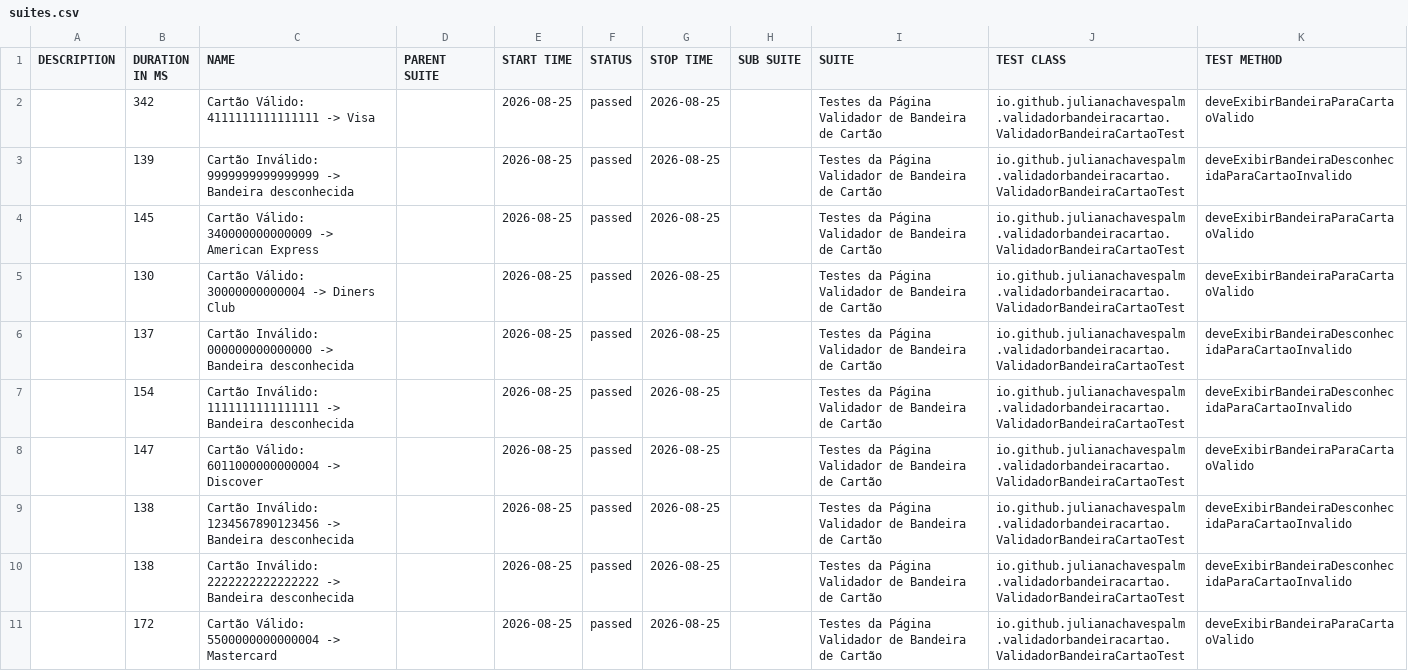
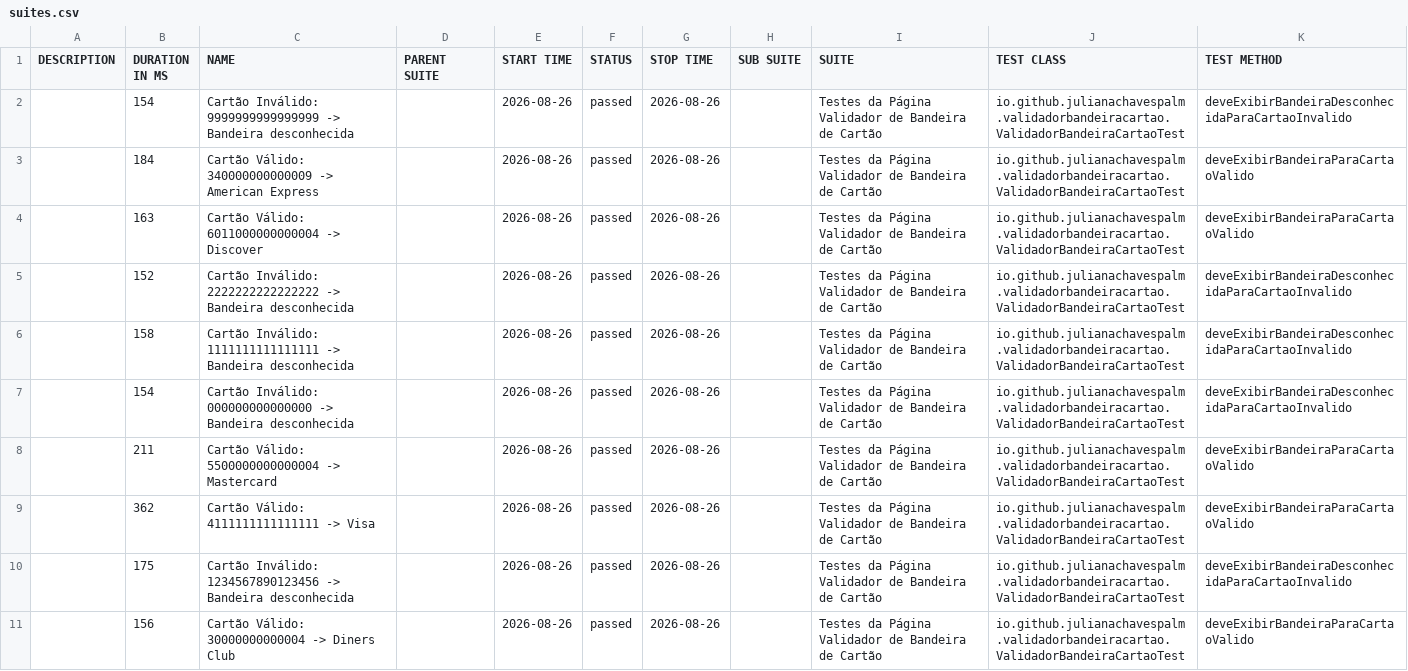
Before and after one commit to julianachavespalm/validadorbandeiracartao, a CSV file: data/suites.csv, drawn as a sheet.

```diff
--- a/data/suites.csv
+++ b/data/suites.csv
@@ -1,11 +1,11 @@
 "DESCRIPTION","DURATION IN MS","NAME","PARENT SUITE","START TIME","STATUS","STOP TIME","SUB SUITE","SUITE","TEST CLASS","TEST METHOD"
-"","342","Cartão Válido: 4111111111111111 -> Visa","","2026-08-25","passed","2026-08-25","","Testes da Página Validador de Bandeira de Cartão","io.github.julianachavespalm.validadorbandeiracartao.ValidadorBandeiraCartaoTest","deveExibirBandeiraParaCartaoValido"
-"","139","Cartão Inválido: 9999999999999999 -> Bandeira desconhecida","","2026-08-25","passed","2026-08-25","","Testes da Página Validador de Bandeira de Cartão","io.github.julianachavespalm.validadorbandeiracartao.ValidadorBandeiraCartaoTest","deveExibirBandeiraDesconhecidaParaCartaoInvalido"
-"","145","Cartão Válido: 340000000000009 -> American Express","","2026-08-25","passed","2026-08-25","","Testes da Página Validador de Bandeira de Cartão","io.github.julianachavespalm.validadorbandeiracartao.ValidadorBandeiraCartaoTest","deveExibirBandeiraParaCartaoValido"
-"","130","Cartão Válido: 30000000000004 -> Diners Club","","2026-08-25","passed","2026-08-25","","Testes da Página Validador de Bandeira de Cartão","io.github.julianachavespalm.validadorbandeiracartao.ValidadorBandeiraCartaoTest","deveExibirBandeiraParaCartaoValido"
-"","137","Cartão Inválido: 000000000000000 -> Bandeira desconhecida","","2026-08-25","passed","2026-08-25","","Testes da Página Validador de Bandeira de Cartão","io.github.julianachavespalm.validadorbandeiracartao.ValidadorBandeiraCartaoTest","deveExibirBandeiraDesconhecidaParaCartaoInvalido"
-"","154","Cartão Inválido: 1111111111111111 -> Bandeira desconhecida","","2026-08-25","passed","2026-08-25","","Testes da Página Validador de Bandeira de Cartão","io.github.julianachavespalm.validadorbandeiracartao.ValidadorBandeiraCartaoTest","deveExibirBandeiraDesconhecidaParaCartaoInvalido"
-"","147","Cartão Válido: 6011000000000004 -> Discover","","2026-08-25","passed","2026-08-25","","Testes da Página Validador de Bandeira de Cartão","io.github.julianachavespalm.validadorbandeiracartao.ValidadorBandeiraCartaoTest","deveExibirBandeiraParaCartaoValido"
-"","138","Cartão Inválido: 1234567890123456 -> Bandeira desconhecida","","2026-08-25","passed","2026-08-25","","Testes da Página Validador de Bandeira de Cartão","io.github.julianachavespalm.validadorbandeiracartao.ValidadorBandeiraCartaoTest","deveExibirBandeiraDesconhecidaParaCartaoInvalido"
-"","138","Cartão Inválido: 2222222222222222 -> Bandeira desconhecida","","2026-08-25","passed","2026-08-25","","Testes da Página Validador de Bandeira de Cartão","io.github.julianachavespalm.validadorbandeiracartao.ValidadorBandeiraCartaoTest","deveExibirBandeiraDesconhecidaParaCartaoInvalido"
-"","172","Cartão Válido: 5500000000000004 -> Mastercard","","2026-08-25","passed","2026-08-25","","Testes da Página Validador de Bandeira de Cartão","io.github.julianachavespalm.validadorbandeiracartao.ValidadorBandeiraCartaoTest","deveExibirBandeiraParaCartaoValido"
+"","154","Cartão Inválido: 9999999999999999 -> Bandeira desconhecida","","2026-08-26","passed","2026-08-26","","Testes da Página Validador de Bandeira de Cartão","io.github.julianachavespalm.validadorbandeiracartao.ValidadorBandeiraCartaoTest","deveExibirBandeiraDesconhecidaParaCartaoInvalido"
+"","184","Cartão Válido: 340000000000009 -> American Express","","2026-08-26","passed","2026-08-26","","Testes da Página Validador de Bandeira de Cartão","io.github.julianachavespalm.validadorbandeiracartao.ValidadorBandeiraCartaoTest","deveExibirBandeiraParaCartaoValido"
+"","163","Cartão Válido: 6011000000000004 -> Discover","","2026-08-26","passed","2026-08-26","","Testes da Página Validador de Bandeira de Cartão","io.github.julianachavespalm.validadorbandeiracartao.ValidadorBandeiraCartaoTest","deveExibirBandeiraParaCartaoValido"
+"","152","Cartão Inválido: 2222222222222222 -> Bandeira desconhecida","","2026-08-26","passed","2026-08-26","","Testes da Página Validador de Bandeira de Cartão","io.github.julianachavespalm.validadorbandeiracartao.ValidadorBandeiraCartaoTest","deveExibirBandeiraDesconhecidaParaCartaoInvalido"
+"","158","Cartão Inválido: 1111111111111111 -> Bandeira desconhecida","","2026-08-26","passed","2026-08-26","","Testes da Página Validador de Bandeira de Cartão","io.github.julianachavespalm.validadorbandeiracartao.ValidadorBandeiraCartaoTest","deveExibirBandeiraDesconhecidaParaCartaoInvalido"
+"","154","Cartão Inválido: 000000000000000 -> Bandeira desconhecida","","2026-08-26","passed","2026-08-26","","Testes da Página Validador de Bandeira de Cartão","io.github.julianachavespalm.validadorbandeiracartao.ValidadorBandeiraCartaoTest","deveExibirBandeiraDesconhecidaParaCartaoInvalido"
+"","211","Cartão Válido: 5500000000000004 -> Mastercard","","2026-08-26","passed","2026-08-26","","Testes da Página Validador de Bandeira de Cartão","io.github.julianachavespalm.validadorbandeiracartao.ValidadorBandeiraCartaoTest","deveExibirBandeiraParaCartaoValido"
+"","362","Cartão Válido: 4111111111111111 -> Visa","","2026-08-26","passed","2026-08-26","","Testes da Página Validador de Bandeira de Cartão","io.github.julianachavespalm.validadorbandeiracartao.ValidadorBandeiraCartaoTest","deveExibirBandeiraParaCartaoValido"
+"","175","Cartão Inválido: 1234567890123456 -> Bandeira desconhecida","","2026-08-26","passed","2026-08-26","","Testes da Página Validador de Bandeira de Cartão","io.github.julianachavespalm.validadorbandeiracartao.ValidadorBandeiraCartaoTest","deveExibirBandeiraDesconhecidaParaCartaoInvalido"
+"","156","Cartão Válido: 30000000000004 -> Diners Club","","2026-08-26","passed","2026-08-26","","Testes da Página Validador de Bandeira de Cartão","io.github.julianachavespalm.validadorbandeiracartao.ValidadorBandeiraCartaoTest","deveExibirBandeiraParaCartaoValido"
```
Also changed, not shown: 42 other files.
